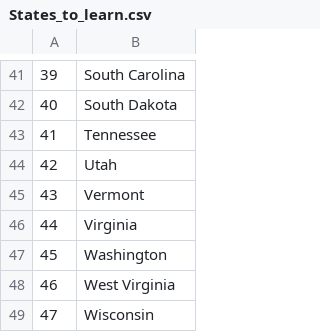
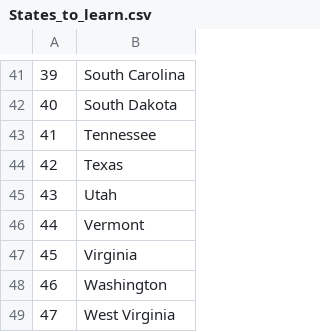
Before and after one commit to denisceno/turtle_games, a CSV file: US_States_Game/States_to_learn.csv, drawn as a sheet; only a part is shown, gaps mark what is left out; the shorter side is filled out with more unchanged rows; addresses are those after the commit; the diff names each change by its address in the sheet, - before the commit and + after, or states it on an @@ line.

Commit message:
us_states_game fixes

```diff
--- a/US_States_Game/States_to_learn.csv
+++ b/US_States_Game/States_to_learn.csv
+row 44: 42 | Texas
@@ column A renumbered from row 45 down @@
```
Also changed, not shown: 1 other file.
